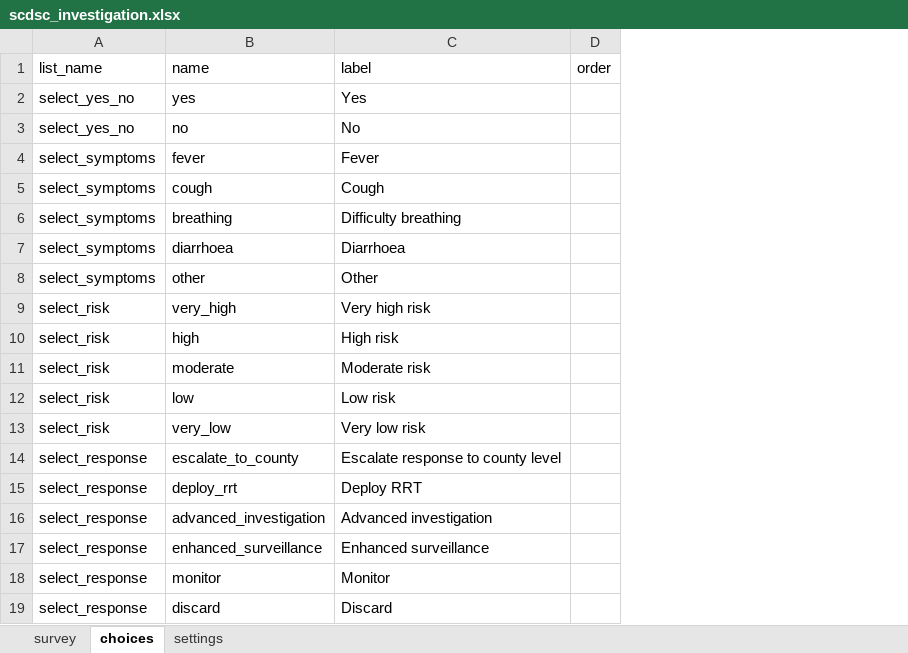
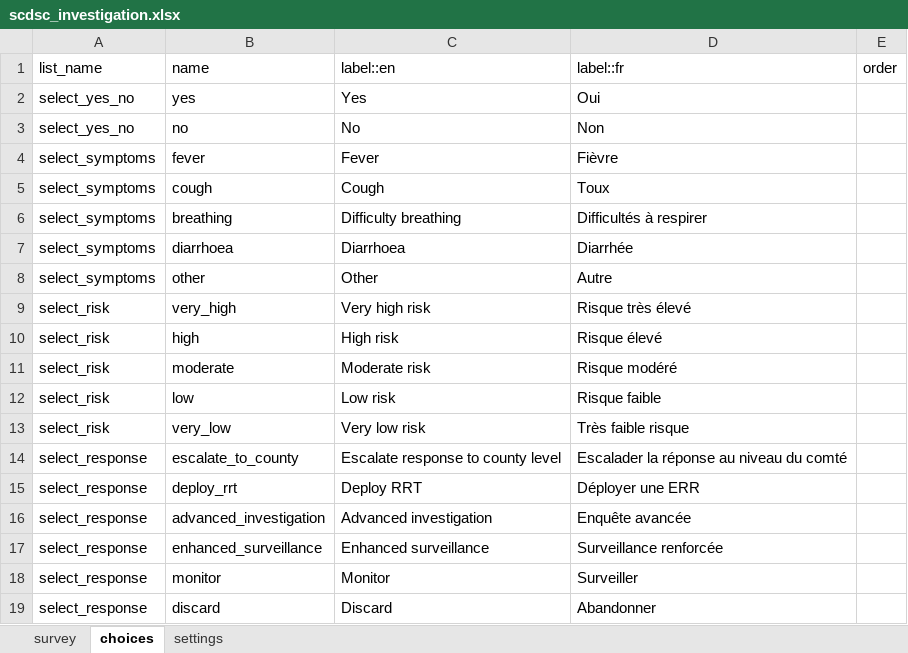
Before and after one commit to medic/config-covid, an Excel workbook: forms/app/scdsc_investigation.xlsx, sheet choices, drawn as a sheet; values as stored, in another font and other column widths than the file's, no borders; the diff names each change by its address in the sheet, - before the commit and + after, or states it on an @@ line.

```diff
--- a/forms/app/scdsc_investigation.xlsx (sheet choices)
+++ b/forms/app/scdsc_investigation.xlsx (sheet choices)
+column D, rows 1-19: label::fr | Oui | Non | Fièvre | Toux | Difficultés à respirer | Diarrhée | Autre | Risque très élevé | Risque élevé | Risque modéré | Risque faible | Très faible risque | Escalader la réponse au niveau du comté | Déployer une ERR | Enquête avancée | Surveillance renforcée | Surveiller | Abandonner
-C1: label
+C1: label::en
```
Also changed, not shown: sheet survey, forms/app/cha_signal_verification.xlsx, 5 other files.
